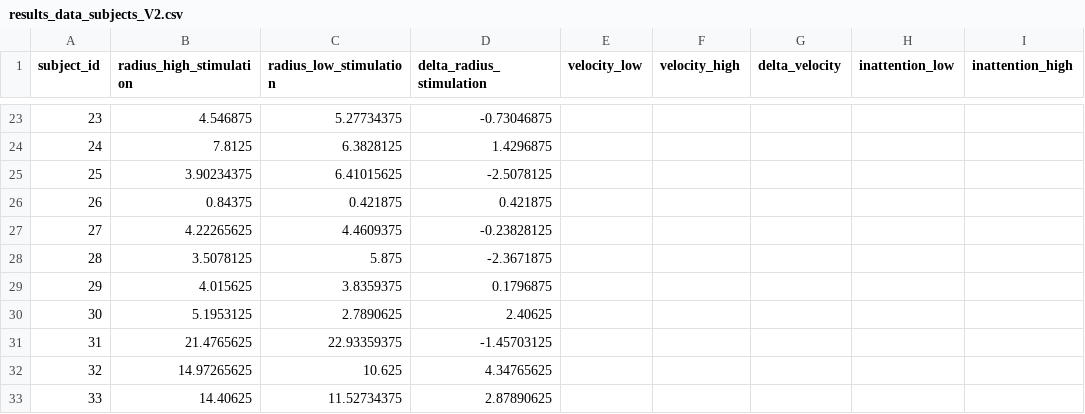
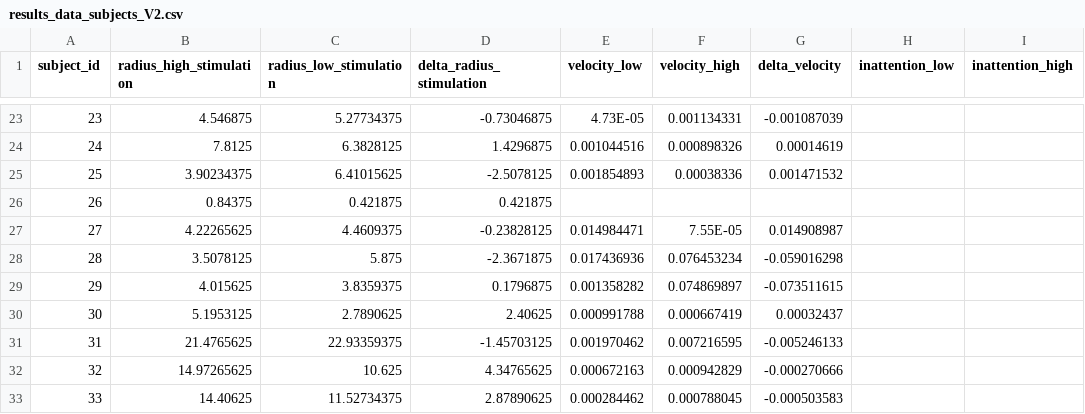
Before and after one commit to adithr/Eye-Tracking-Neural-Sys, a CSV file: Data Files/results_data_subjects_V2.csv, drawn as a sheet; only a part is shown, gaps mark what is left out; the diff covers the shown part only; the diff names each change by its address in the sheet, - before the commit and + after, or states it on an @@ line.

```diff
--- a/Data Files/results_data_subjects_V2.csv
+++ b/Data Files/results_data_subjects_V2.csv
-E23 (velocity_low): (empty)
+E23 (velocity_low): 4.73E-05
-F23 (velocity_high): (empty)
+F23 (velocity_high): 0.001134331
-G23 (delta_velocity): (empty)
+G23 (delta_velocity): -0.001087039
-E24 (velocity_low): (empty)
+E24 (velocity_low): 0.001044516
-F24 (velocity_high): (empty)
+F24 (velocity_high): 0.000898326
-G24 (delta_velocity): (empty)
+G24 (delta_velocity): 0.00014619
-E25 (velocity_low): (empty)
+E25 (velocity_low): 0.001854893
-F25 (velocity_high): (empty)
+F25 (velocity_high): 0.00038336
-G25 (delta_velocity): (empty)
+G25 (delta_velocity): 0.001471532
-E27 (velocity_low): (empty)
+E27 (velocity_low): 0.014984471
-F27 (velocity_high): (empty)
+F27 (velocity_high): 7.55E-05
-G27 (delta_velocity): (empty)
+G27 (delta_velocity): 0.014908987
-E28 (velocity_low): (empty)
+E28 (velocity_low): 0.017436936
-F28 (velocity_high): (empty)
+F28 (velocity_high): 0.076453234
-G28 (delta_velocity): (empty)
+G28 (delta_velocity): -0.059016298
-E29 (velocity_low): (empty)
+E29 (velocity_low): 0.001358282
-F29 (velocity_high): (empty)
+F29 (velocity_high): 0.074869897
-G29 (delta_velocity): (empty)
+G29 (delta_velocity): -0.073511615
-E30 (velocity_low): (empty)
+E30 (velocity_low): 0.000991788
-F30 (velocity_high): (empty)
+F30 (velocity_high): 0.000667419
-G30 (delta_velocity): (empty)
+G30 (delta_velocity): 0.00032437
-E31 (velocity_low): (empty)
+E31 (velocity_low): 0.001970462
-F31 (velocity_high): (empty)
+F31 (velocity_high): 0.007216595
-G31 (delta_velocity): (empty)
+G31 (delta_velocity): -0.005246133
-E32 (velocity_low): (empty)
+E32 (velocity_low): 0.000672163
-F32 (velocity_high): (empty)
+F32 (velocity_high): 0.000942829
-G32 (delta_velocity): (empty)
+G32 (delta_velocity): -0.000270666
-E33 (velocity_low): (empty)
+E33 (velocity_low): 0.000284462
-F33 (velocity_high): (empty)
+F33 (velocity_high): 0.000788045
-G33 (delta_velocity): (empty)
+G33 (delta_velocity): -0.000503583
```
Also changed, not shown: 71 edited cells elsewhere in this file, 4 other files.
